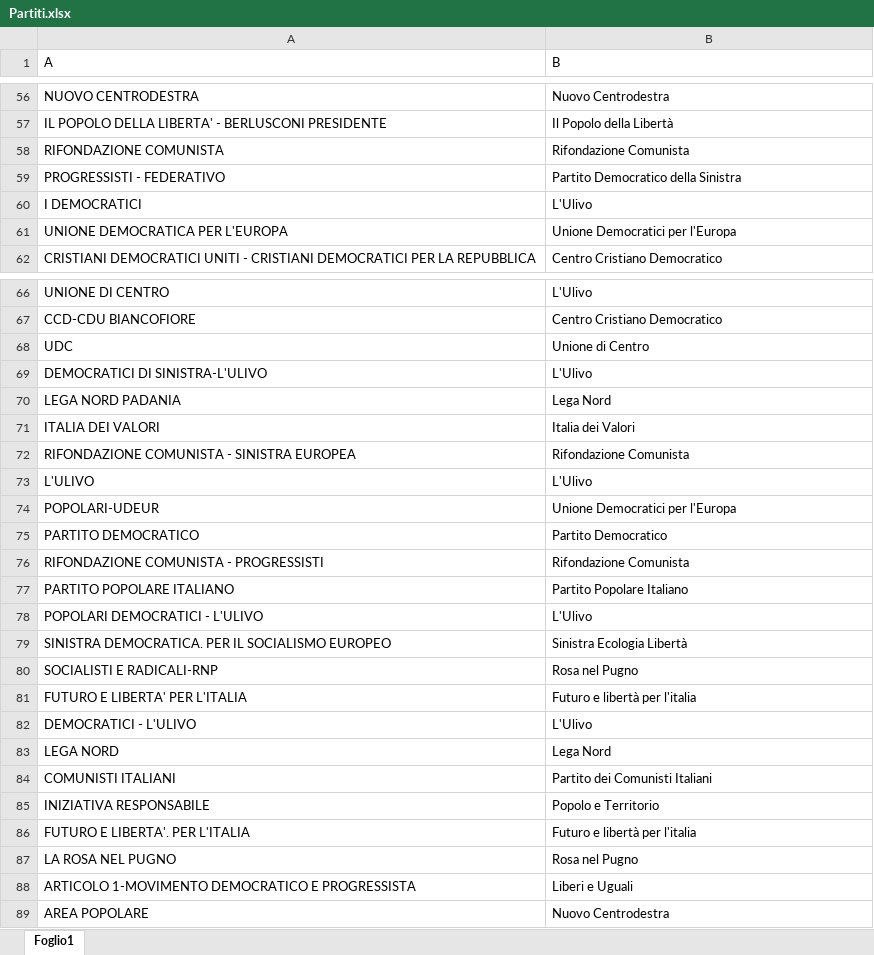
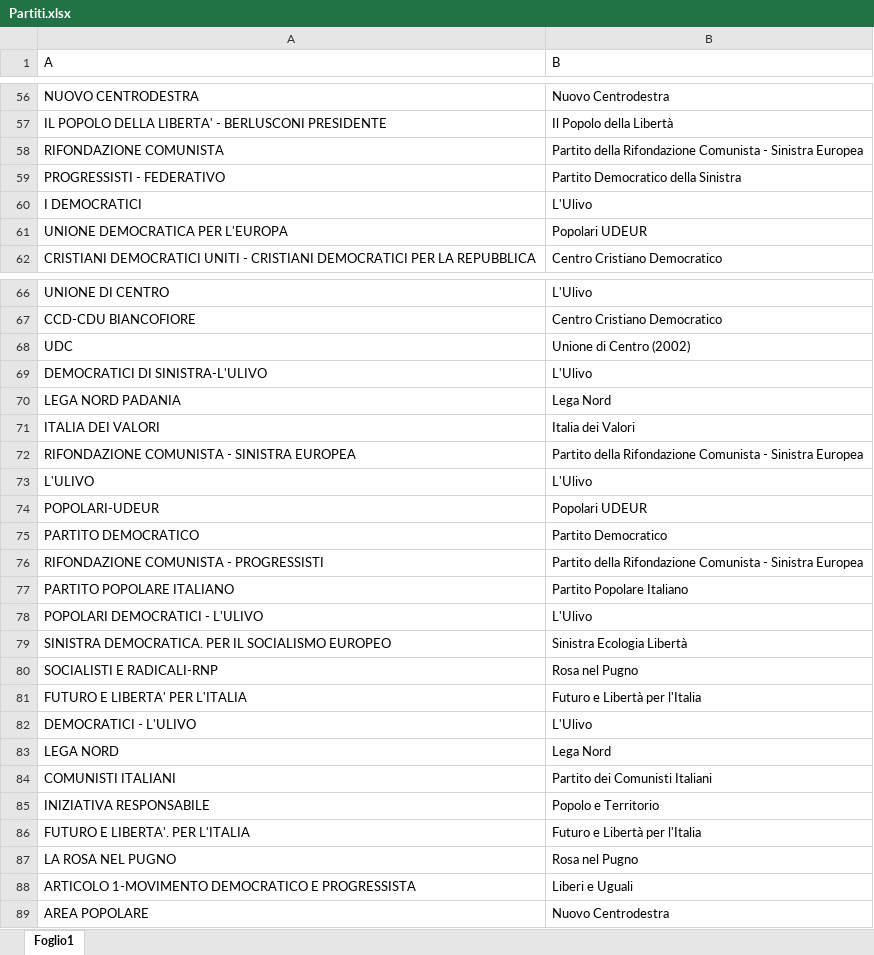
Before and after one commit to giorgimariachiara/informationvisualization, an Excel workbook: Partiti.xlsx, sheet Foglio1, drawn as a sheet; only a part is shown, gaps mark what is left out; values as stored, in another font and other column widths than the file's, no borders; the diff covers the shown part only; the diff names each change by its address in the sheet, - before the commit and + after, or states it on an @@ line.

```diff
--- a/Partiti.xlsx (sheet Foglio1)
+++ b/Partiti.xlsx (sheet Foglio1)
-B58 (B): Rifondazione Comunista
+B58 (B): Partito della Rifondazione Comunista - Sinistra Europea
-B61 (B): Unione Democratici per l'Europa
+B61 (B): Popolari UDEUR
-B68 (B): Unione di Centro
+B68 (B): Unione di Centro (2002)
-B72 (B): Rifondazione Comunista
+B72 (B): Partito della Rifondazione Comunista - Sinistra Europea
-B74 (B): Unione Democratici per l'Europa
+B74 (B): Popolari UDEUR
-B76 (B): Rifondazione Comunista
+B76 (B): Partito della Rifondazione Comunista - Sinistra Europea
-B81 (B): Futuro e libertà per l'italia
+B81 (B): Futuro e Libertà per l'Italia
-B86 (B): Futuro e libertà per l'italia
+B86 (B): Futuro e Libertà per l'Italia
```
Also changed, not shown: 15 edited cells elsewhere in this sheet, 1 other file.
